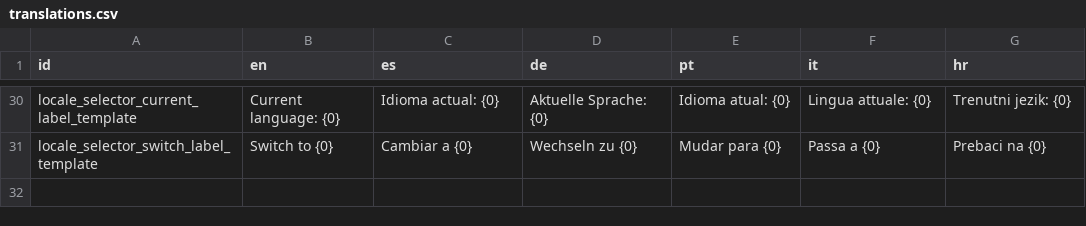
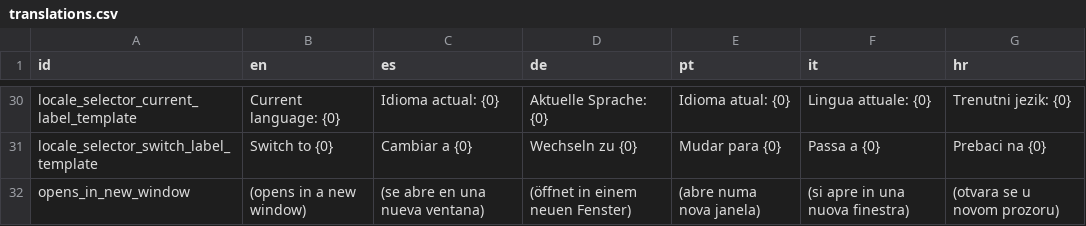
Before and after one commit to sabienUPV/ai-assistants-project-website, a CSV file: src/content/translations.csv, drawn as a sheet; only a part is shown, gaps mark what is left out; the diff names each change by its address in the sheet, - before the commit and + after, or states it on an @@ line.

Commit message:
Improve accessibility screen reader only "opens in new window" text for links

```diff
--- a/src/content/translations.csv
+++ b/src/content/translations.csv
+row 32: opens_in_new_window | (opens in a new window) | (se abre en una nueva ventana) | (öffnet in einem neuen Fenster) | (abre numa nova janela) | (si apre in una nuova finestra) | (otvara se u novom prozoru)
```
Also changed, not shown: 2 other files.
